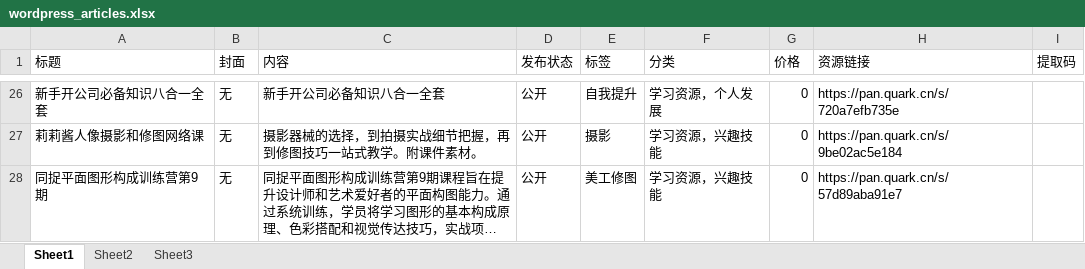
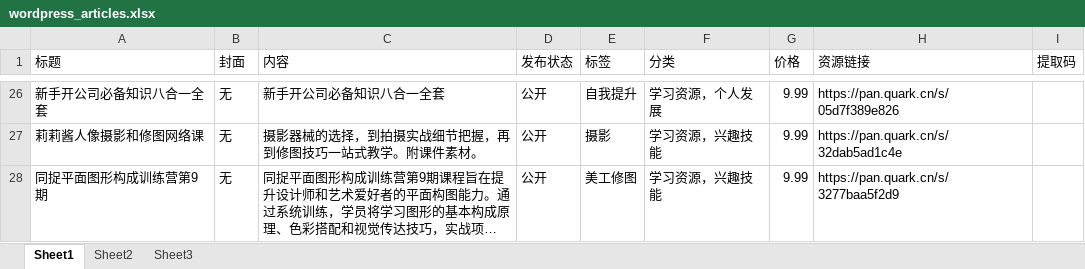
Before and after one commit to AhYi8/my-python-script, an Excel workbook: file/wordpress_articles.xlsx, sheet Sheet1, drawn as a sheet; only a part is shown, gaps mark what is left out; long unchanged cells end in …; values as stored, in another font and other column widths than the file's, no borders; conditional formats not drawn; the diff covers the shown part only; the diff names each change by its address in the sheet, - before the commit and + after, or states it on an @@ line.

Commit message:
202410102238

```diff
--- a/file/wordpress_articles.xlsx (sheet Sheet1)
+++ b/file/wordpress_articles.xlsx (sheet Sheet1)
-G26:G28 (价格): 0
+G26:G28 (价格): 9.99
-H26 (资源链接): https://pan.quark.cn/s/720a7efb735e
+H26 (资源链接): https://pan.quark.cn/s/05d7f389e826
-H27 (资源链接): https://pan.quark.cn/s/9be02ac5e184
+H27 (资源链接): https://pan.quark.cn/s/32dab5ad1c4e
-H28 (资源链接): https://pan.quark.cn/s/57d89aba91e7
+H28 (资源链接): https://pan.quark.cn/s/3277baa5f2d9
```
Also changed, not shown: 15 added rows, 15 removed rows and 15 edited cells elsewhere in this sheet.
